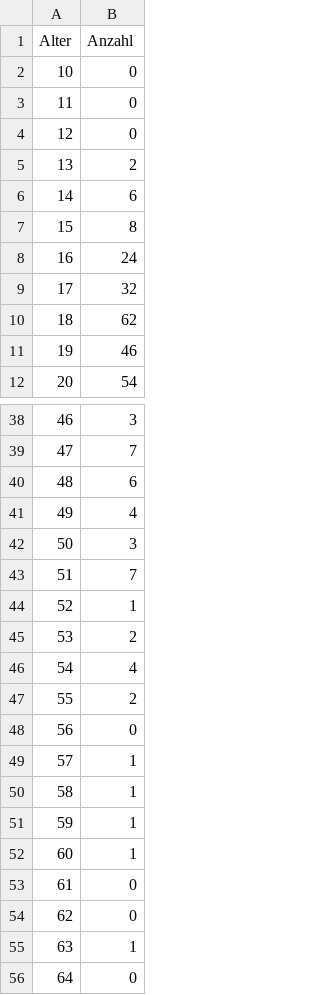
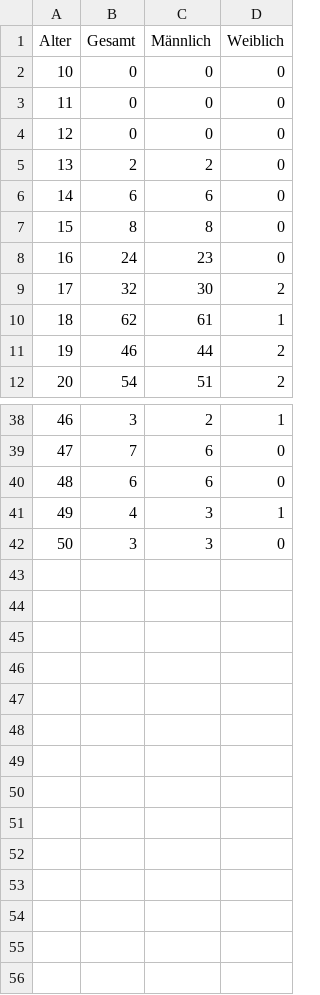
Before and after one commit to VDVC/Survey, a TSV file: daten/2016/alter.tsv, drawn as a sheet; only a part is shown, gaps mark what is left out; removed rows and columns are numbered as before the commit, all else as after; the diff names each change by its address in the sheet, - before the commit and + after, or states it on an @@ line.

Commit message:
Alter jetzt auch in Tabelle nach Geschlecht aufgeschlüsselt

```diff
--- a/daten/2016/alter.tsv
+++ b/daten/2016/alter.tsv
+column C (Männlich), rows 2-12: 0 | 0 | 0 | 2 | 6 | 8 | 23 | 30 | 61 | 44 | 51; rows 38-42: 2 | 6 | 6 | 3 | 3
+column D (Weiblich), rows 2-12: 0 | 0 | 0 | 0 | 0 | 0 | 0 | 2 | 1 | 2 | 2; rows 38-42: 1 | 0 | 0 | 1 | 0
-B1: Anzahl
+B1: Gesamt
-row 43: 51 | 7
-row 44: 52 | 1
-row 45: 53 | 2
-row 46: 54 | 4
-row 47: 55 | 2
-row 48: 56 | 0
-row 49: 57 | 1
-row 50: 58 | 1
-row 51: 59 | 1
-row 52: 60 | 1
-row 53: 61 | 0
-row 54: 62 | 0
-row 55: 63 | 1
-row 56: 64 | 0
```
Also changed, not shown: 2 other files.
